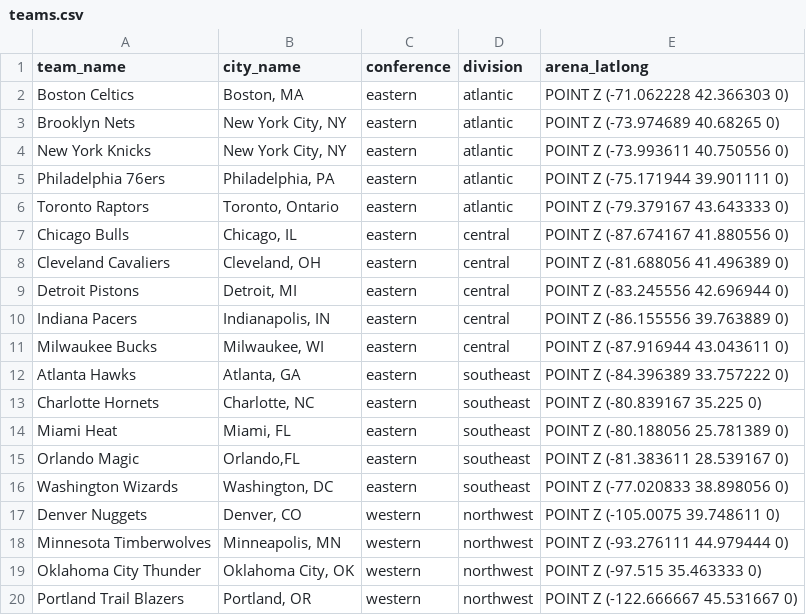
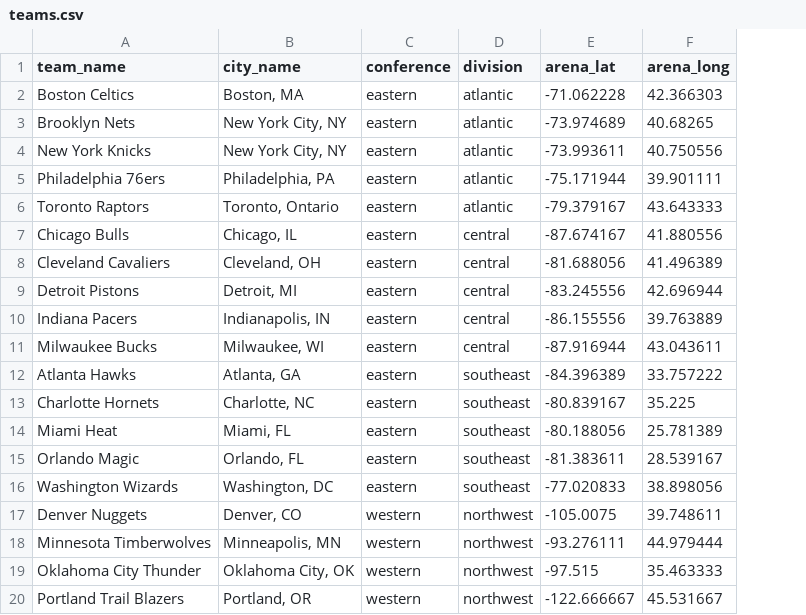
Before and after one commit to maxdumas/graph-based-datasci-final-project, a CSV file: teams.csv, drawn as a sheet; only a part is shown; removed rows and columns are numbered as before the commit, all else as after; the diff names each change by its address in the sheet, - before the commit and + after, or states it on an @@ line.

Commit message:
Use separate lat and long columns

```diff
--- a/teams.csv
+++ b/teams.csv
-column E (arena_latlong), rows 2-20: POINT Z (-71.062228 42.366303 0) | POINT Z (-73.974689 40.68265 0) | POINT Z (-73.993611 40.750556 0) | POINT Z (-75.171944 39.901111 0) | POINT Z (-79.379167 43.643333 0) | POINT Z (-87.674167 41.880556 0) | POINT Z (-81.688056 41.496389 0) | POINT Z (-83.245556 42.696944 0) | POINT Z (-86.155556 39.763889 0) | POINT Z (-87.916944 43.043611 0) | POINT Z (-84.396389 33.757222 0) | POINT Z (-80.839167 35.225 0) | POINT Z (-80.188056 25.781389 0) | POINT Z (-81.383611 28.539167 0) | POINT Z (-77.020833 38.898056 0) | POINT Z (-105.0075 39.748611 0) | POINT Z (-93.276111 44.979444 0) | POINT Z (-97.515 35.463333 0) | POINT Z (-122.666667 45.531667 0)
+column E (arena_lat), rows 2-20: -71.062228 | -73.974689 | -73.993611 | -75.171944 | -79.379167 | -87.674167 | -81.688056 | -83.245556 | -86.155556 | -87.916944 | -84.396389 | -80.839167 | -80.188056 | -81.383611 | -77.020833 | -105.0075 | -93.276111 | -97.515 | -122.666667
+column F (arena_long), rows 2-20: 42.366303 | 40.68265 | 40.750556 | 39.901111 | 43.643333 | 41.880556 | 41.496389 | 42.696944 | 39.763889 | 43.043611 | 33.757222 | 35.225 | 25.781389 | 28.539167 | 38.898056 | 39.748611 | 44.979444 | 35.463333 | 45.531667
-B15 (city_name): Orlando,FL
+B15 (city_name): Orlando, FL
```
Also changed, not shown: 1 other file.
